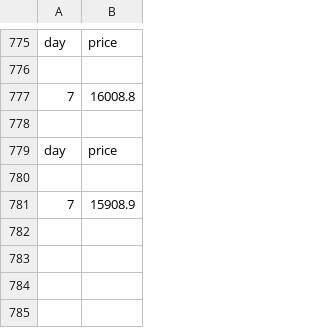
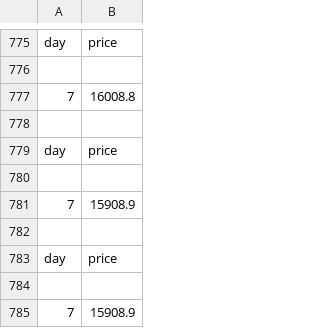
Before and after one commit to dyphen12/Leviathan, a CSV file: Leviathan/Angels/data/BTCUSD.csv, drawn as a sheet; only a part is shown, gaps mark what is left out.

Commit message:
Update
Asuka now have the longinos spear, Atenea is reiciving now the data from Asuka Module

```diff
--- a/Leviathan/Angels/data/BTCUSD.csv
+++ b/Leviathan/Angels/data/BTCUSD.csv
@@ -781 +781,5 @@ day,price
 7,15908.9
+
+day,price
+
+7,15908.9
```
Also changed, not shown: Leviathan/Angels/data/BTCUSDtoEVA.csv, 3 other files.
